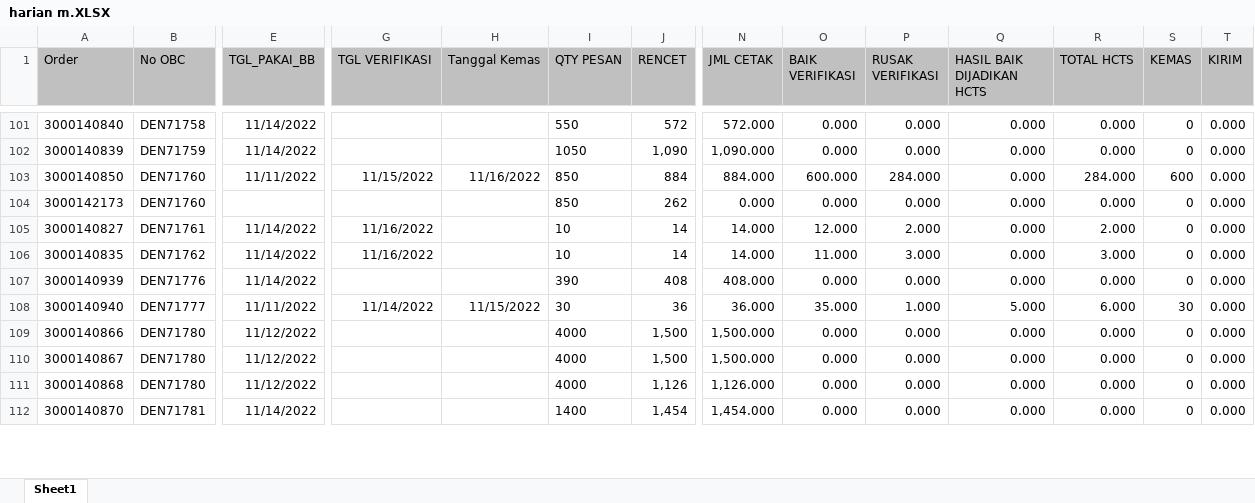
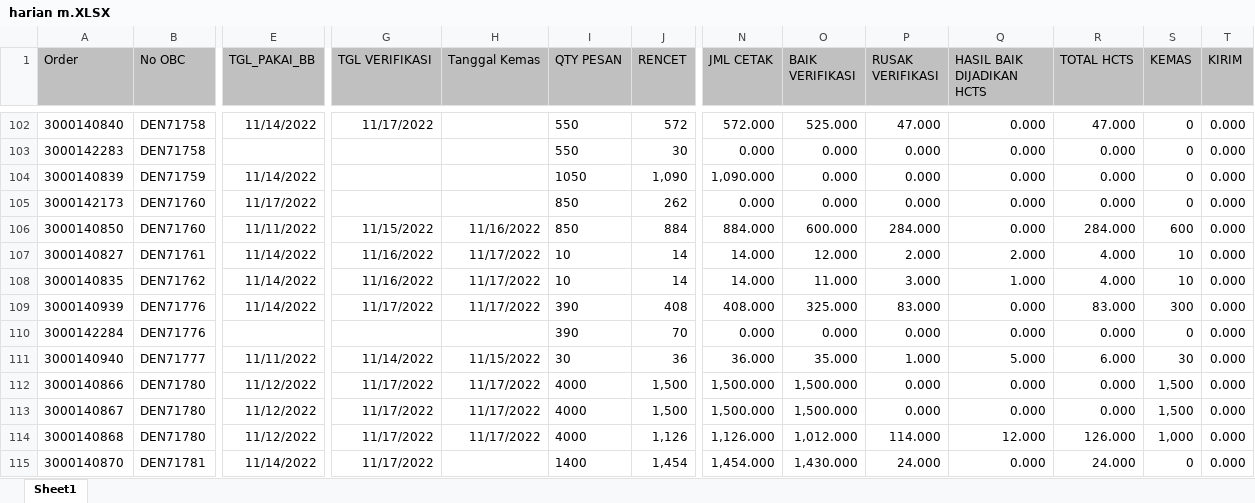
Before and after one commit to vixia05/Sirine-Remake, an Excel workbook: public/excel/harian m.XLSX, sheet Sheet1, drawn as a sheet; only a part is shown, gaps mark what is left out; values as stored, in another font and other column widths than the file's, no borders; removed rows and columns are numbered as before the commit, all else as after; rows hold the shown columns only; the diff covers the shown part only; the diff names each change by its address in the sheet, - before the commit and + after, or states it on an @@ line.

```diff
--- a/public/excel/harian m.XLSX (sheet Sheet1)
+++ b/public/excel/harian m.XLSX (sheet Sheet1)
-G102 (TGL VERIFIKASI): (empty)
+G102 (TGL VERIFIKASI): 11/17/2022
-O102 (BAIK VERIFIKASI): 0.000
+O102 (BAIK VERIFIKASI): 525.000
-P102 (RUSAK VERIFIKASI): 0.000
+P102 (RUSAK VERIFIKASI): 47.000
-R102 (TOTAL HCTS): 0.000
+R102 (TOTAL HCTS): 47.000
+row 103: 3000142283 | DEN71758 |  |  |  | 550 | 30 | 0.000 | 0.000 | 0.000 | 0.000 | 0.000 | 0 | 0.000
+row 105: 3000142173 | DEN71760 | 11/17/2022 |  |  | 850 | 262 | 0.000 | 0.000 | 0.000 | 0.000 | 0.000 | 0 | 0.000
-row 104: 3000142173 | DEN71760 |  |  |  | 850 | 262 | 0.000 | 0.000 | 0.000 | 0.000 | 0.000 | 0 | 0.000
-H107:H109 (Tanggal Kemas): (empty)
+H107:H109 (Tanggal Kemas): 11/17/2022
-Q107 (HASIL BAIK DIJADIKAN HCTS): 0.000
+Q107 (HASIL BAIK DIJADIKAN HCTS): 2.000
-R107 (TOTAL HCTS): 2.000
+R107 (TOTAL HCTS): 4.000
-S107:S108 (KEMAS): 0
+S107:S108 (KEMAS): 10
-Q108 (HASIL BAIK DIJADIKAN HCTS): 0.000
+Q108 (HASIL BAIK DIJADIKAN HCTS): 1.000
-R108 (TOTAL HCTS): 3.000
+R108 (TOTAL HCTS): 4.000
-G109 (TGL VERIFIKASI): (empty)
+G109 (TGL VERIFIKASI): 11/17/2022
-O109 (BAIK VERIFIKASI): 0.000
+O109 (BAIK VERIFIKASI): 325.000
-P109 (RUSAK VERIFIKASI): 0.000
+P109 (RUSAK VERIFIKASI): 83.000
-R109 (TOTAL HCTS): 0.000
+R109 (TOTAL HCTS): 83.000
-S109 (KEMAS): 0
+S109 (KEMAS): 300
+row 110: 3000142284 | DEN71776 |  |  |  | 390 | 70 | 0.000 | 0.000 | 0.000 | 0.000 | 0.000 | 0 | 0.000
-G112:G115 (TGL VERIFIKASI): (empty)
+G112:G115 (TGL VERIFIKASI): 11/17/2022
-H112:H114 (Tanggal Kemas): (empty)
+H112:H114 (Tanggal Kemas): 11/17/2022
-O112:O113 (BAIK VERIFIKASI): 0.000
+O112:O113 (BAIK VERIFIKASI): 1,500.000
-S112:S113 (KEMAS): 0
+S112:S113 (KEMAS): 1,500
-O114 (BAIK VERIFIKASI): 0.000
+O114 (BAIK VERIFIKASI): 1,012.000
-P114 (RUSAK VERIFIKASI): 0.000
+P114 (RUSAK VERIFIKASI): 114.000
-Q114 (HASIL BAIK DIJADIKAN HCTS): 0.000
+Q114 (HASIL BAIK DIJADIKAN HCTS): 12.000
-R114 (TOTAL HCTS): 0.000
+R114 (TOTAL HCTS): 126.000
-S114 (KEMAS): 0
+S114 (KEMAS): 1,000
-O115 (BAIK VERIFIKASI): 0.000
+O115 (BAIK VERIFIKASI): 1,430.000
-P115 (RUSAK VERIFIKASI): 0.000
+P115 (RUSAK VERIFIKASI): 24.000
-R115 (TOTAL HCTS): 0.000
+R115 (TOTAL HCTS): 24.000
```
Also changed, not shown: 9 added rows, 4 removed rows, 18 moved rows and 392 edited cells elsewhere in this sheet, public/excel/harian pcht.XLSX, 8 other files.
